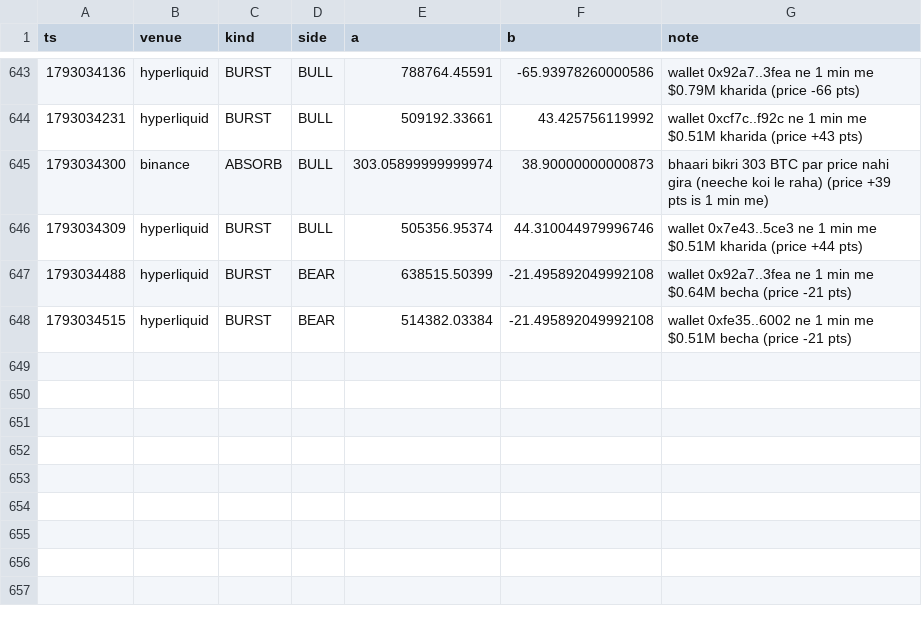
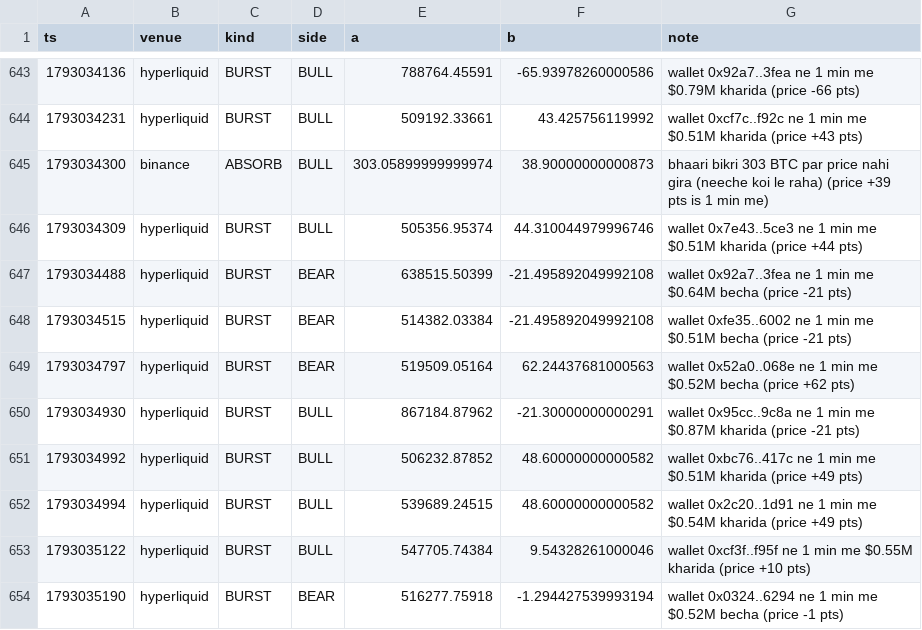
Before and after one commit to Maddysingh06/market-data, a CSV file: data/e_20261026.csv, drawn as a sheet; only a part is shown, gaps mark what is left out.

```diff
--- a/data/e_20261026.csv
+++ b/data/e_20261026.csv
@@ -648 +648,7 @@ ts,venue,kind,side,a,b,note
 1793034515,hyperliquid,BURST,BEAR,514382.03384,-21.495892049992108,wallet 0xfe35..6002 ne 1 min me $0.51M becha (price -21 pts)
+1793034797,hyperliquid,BURST,BEAR,519509.05164,62.24437681000563,wallet 0x52a0..068e ne 1 min me $0.52M becha (price +62 pts)
+1793034930,hyperliquid,BURST,BULL,867184.87962,-21.30000000000291,wallet 0x95cc..9c8a ne 1 min me $0.87M kharida (price -21 pts)
+1793034992,hyperliquid,BURST,BULL,506232.87852,48.60000000000582,wallet 0xbc76..417c ne 1 min me $0.51M kharida (price +49 pts)
+1793034994,hyperliquid,BURST,BULL,539689.24515,48.60000000000582,wallet 0x2c20..1d91 ne 1 min me $0.54M kharida (price +49 pts)
+1793035122,hyperliquid,BURST,BULL,547705.74384,9.54328261000046,wallet 0xcf3f..f95f ne 1 min me $0.55M kharida (price +10 pts)
+1793035190,hyperliquid,BURST,BEAR,516277.75918,-1.294427539993194,wallet 0x0324..6294 ne 1 min me $0.52M becha (price -1 pts)
```
Also changed, not shown: data/w_20261026.csv, 3 other files.
